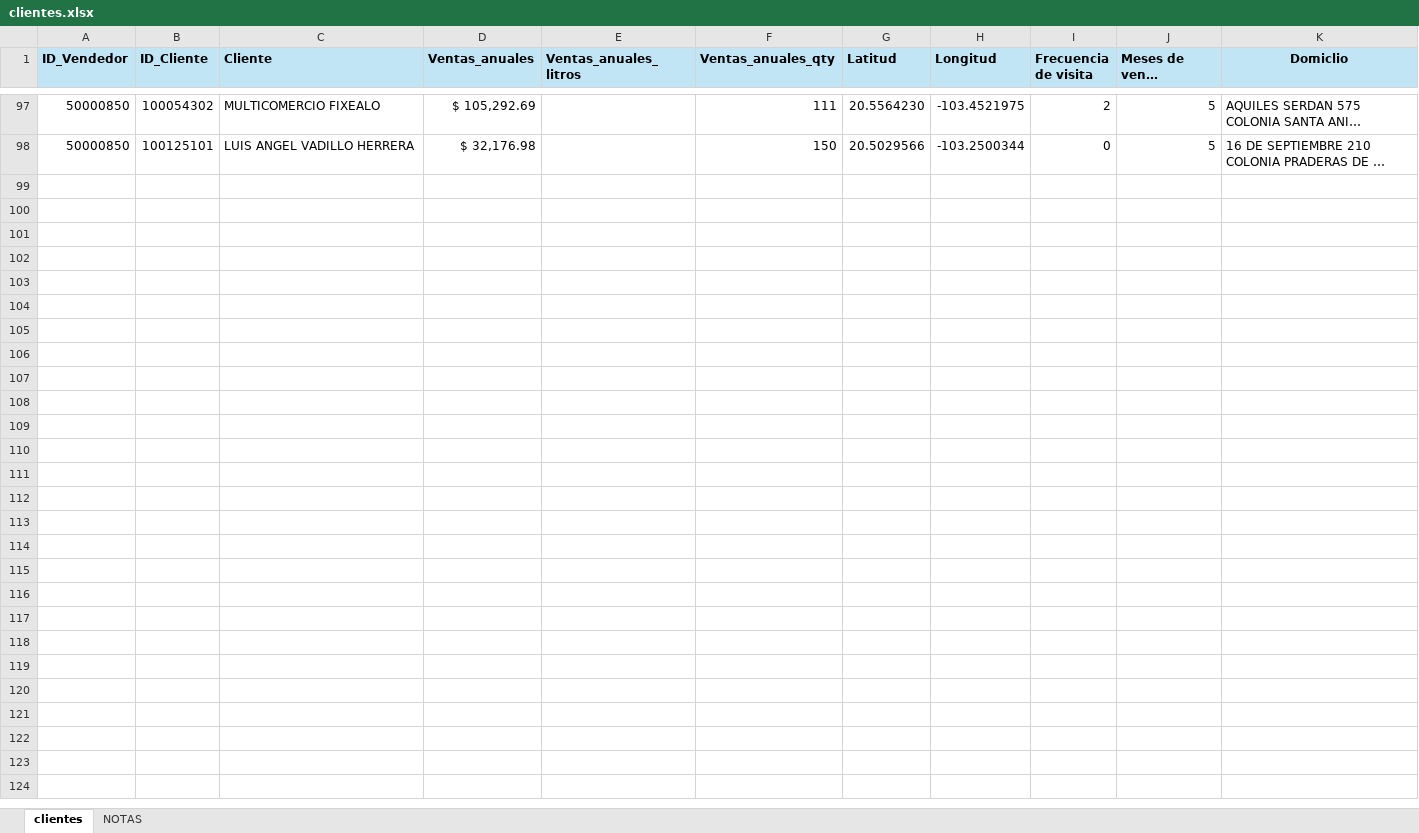
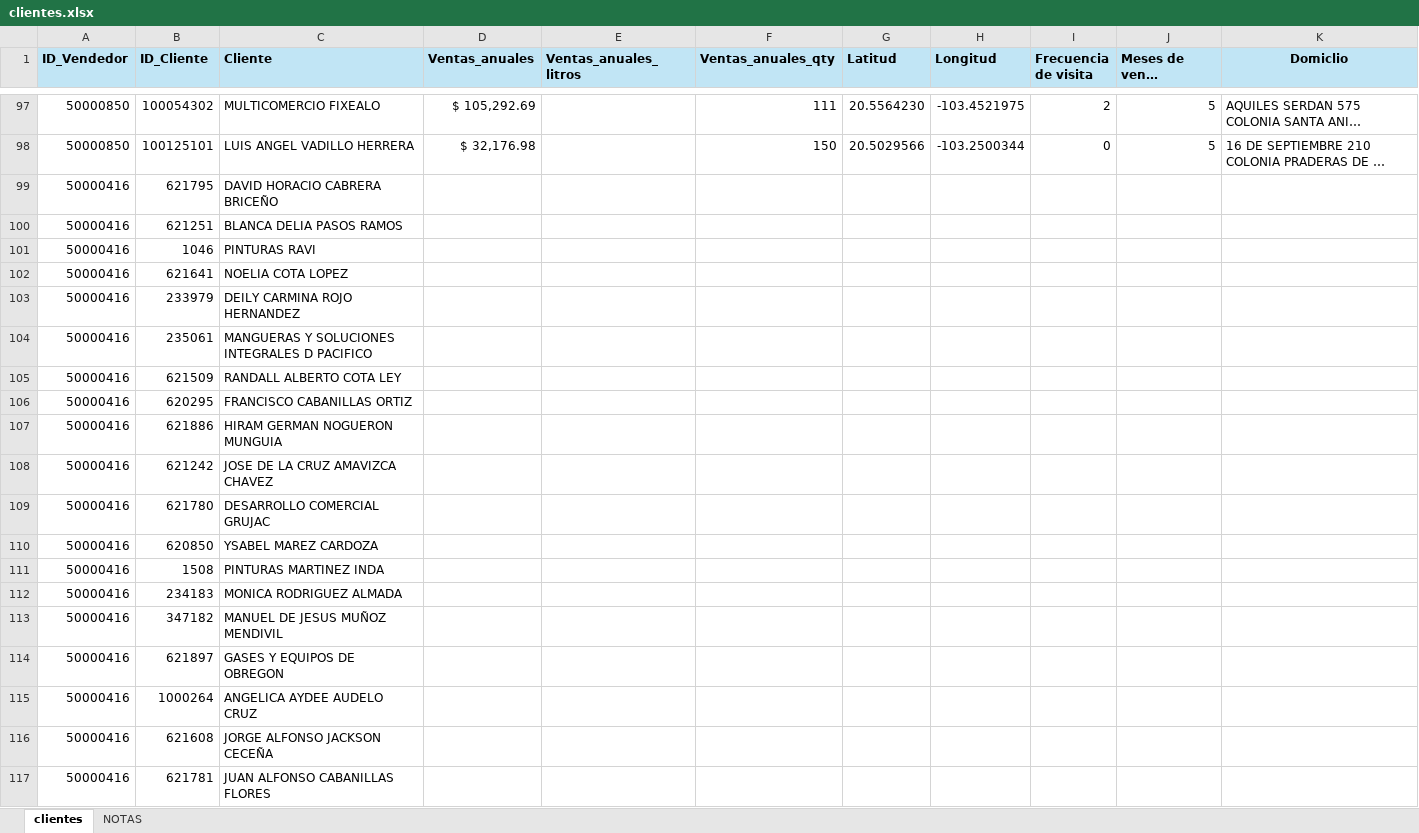
Before and after one commit to ISAACPRISA/WEB_PRISA2, an Excel workbook: clientes.xlsx, sheet clientes, drawn as a sheet; only a part is shown, gaps mark what is left out; long unchanged cells end in …; values as stored, in another font and other column widths than the file's, no borders; conditional formats not drawn; the diff covers the shown part only; the diff names each change by its address in the sheet, - before the commit and + after, or states it on an @@ line.

Commit message:
Clientes del vendedor de Tijuana

```diff
--- a/clientes.xlsx (sheet clientes)
+++ b/clientes.xlsx (sheet clientes)
+row 99: 50000416 | 621795 | DAVID HORACIO CABRERA BRICEÑO
+row 100: 50000416 | 621251 | BLANCA DELIA PASOS RAMOS
+row 101: 50000416 | 1046 | PINTURAS RAVI
+row 102: 50000416 | 621641 | NOELIA COTA LOPEZ
+row 103: 50000416 | 233979 | DEILY CARMINA ROJO HERNANDEZ
+row 104: 50000416 | 235061 | MANGUERAS Y SOLUCIONES INTEGRALES D PACIFICO
+row 105: 50000416 | 621509 | RANDALL ALBERTO COTA LEY
+row 106: 50000416 | 620295 | FRANCISCO CABANILLAS ORTIZ
+row 107: 50000416 | 621886 | HIRAM GERMAN NOGUERON MUNGUIA
+row 108: 50000416 | 621242 | JOSE DE LA CRUZ AMAVIZCA CHAVEZ
+row 109: 50000416 | 621780 | DESARROLLO COMERCIAL GRUJAC
+row 110: 50000416 | 620850 | YSABEL MAREZ CARDOZA
+row 111: 50000416 | 1508 | PINTURAS MARTINEZ INDA
+row 112: 50000416 | 234183 | MONICA RODRIGUEZ ALMADA
+row 113: 50000416 | 347182 | MANUEL DE JESUS MUÑOZ MENDIVIL
+row 114: 50000416 | 621897 | GASES Y EQUIPOS DE OBREGON
+row 115: 50000416 | 1000264 | ANGELICA AYDEE AUDELO CRUZ
+row 116: 50000416 | 621608 | JORGE ALFONSO JACKSON CECEÑA
+row 117: 50000416 | 621781 | JUAN ALFONSO CABANILLAS FLORES
```
Also changed, not shown: 69 added rows elsewhere in this sheet.
